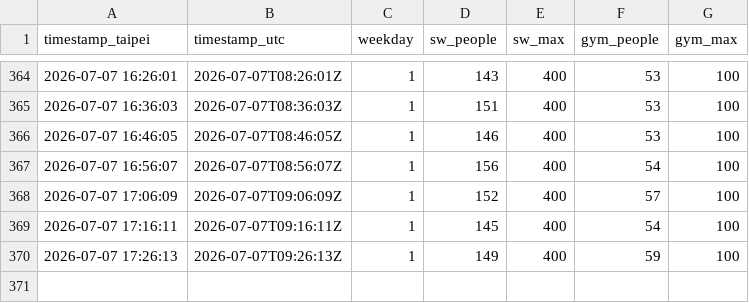
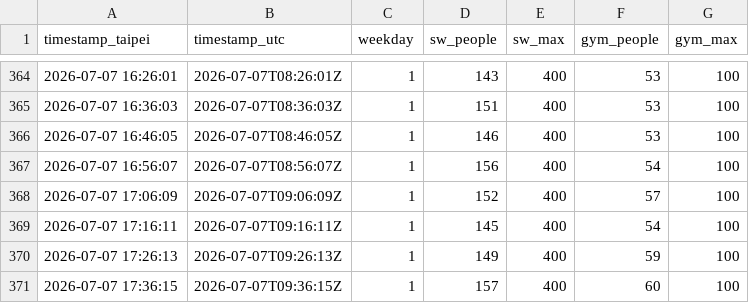
Before and after one commit to KaifenChang/gym, a CSV file: data/sssc.csv, drawn as a sheet; only a part is shown, gaps mark what is left out.

Commit message:
data: 松山人數 2026-07-07T09:36Z

```diff
--- a/data/sssc.csv
+++ b/data/sssc.csv
@@ -370 +370,2 @@ timestamp_taipei,timestamp_utc,weekday,sw_people,sw_max,gym_people,gym_max
 2026-07-07 17:26:13,2026-07-07T09:26:13Z,1,149,400,59,100
+2026-07-07 17:36:15,2026-07-07T09:36:15Z,1,157,400,60,100
```
